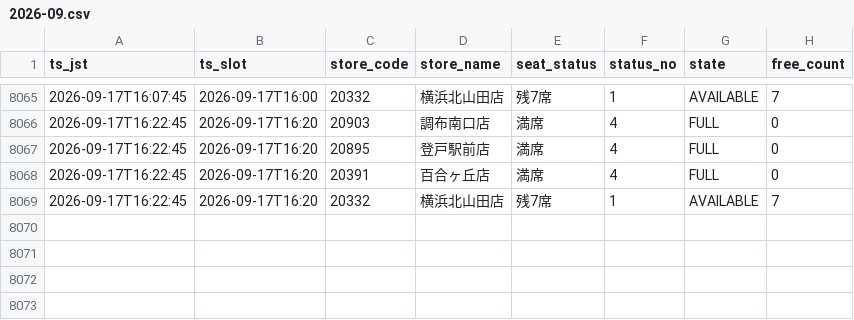
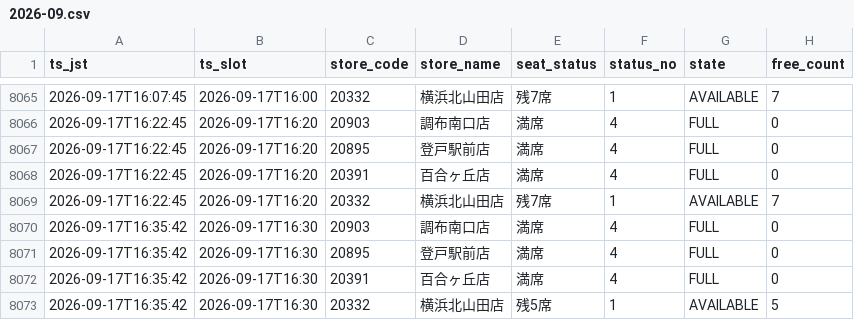
Before and after one commit to masa9231941-svg/kaikatsu-darts-notify, a CSV file: data/log/2026-09.csv, drawn as a sheet; only a part is shown, gaps mark what is left out; the diff names each change by its address in the sheet, - before the commit and + after, or states it on an @@ line.

```diff
--- a/data/log/2026-09.csv
+++ b/data/log/2026-09.csv
+row 8070: 2026-09-17T16:35:42 | 2026-09-17T16:30 | 20903 | 調布南口店 | 満席 | 4 | FULL | 0
+row 8071: 2026-09-17T16:35:42 | 2026-09-17T16:30 | 20895 | 登戸駅前店 | 満席 | 4 | FULL | 0
+row 8072: 2026-09-17T16:35:42 | 2026-09-17T16:30 | 20391 | 百合ヶ丘店 | 満席 | 4 | FULL | 0
+row 8073: 2026-09-17T16:35:42 | 2026-09-17T16:30 | 20332 | 横浜北山田店 | 残5席 | 1 | AVAILABLE | 5
```
Also changed, not shown: 1 other file.
